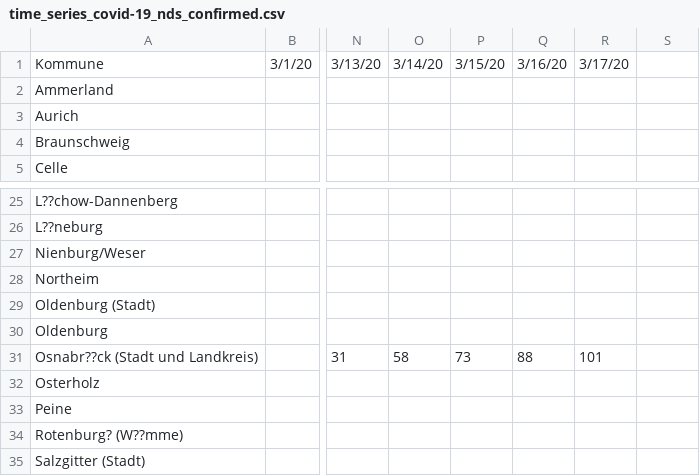
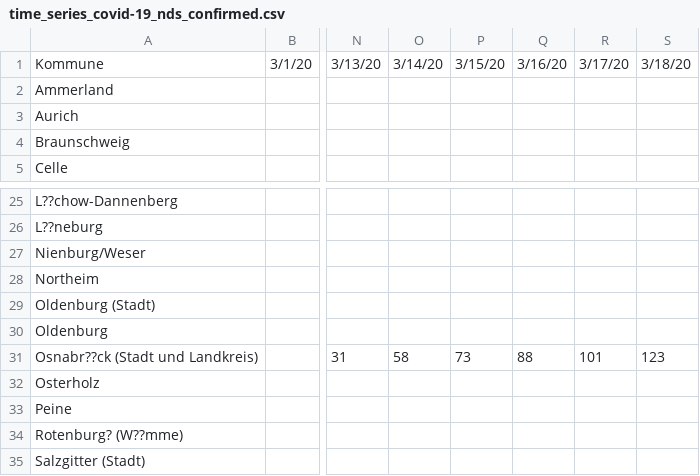
Before and after one commit to codeforosnabrueck/COVID-19-NDS, a CSV file: time_series/time_series_covid-19_nds_confirmed.csv, drawn as a sheet; only a part is shown, gaps mark what is left out; the diff names each change by its address in the sheet, - before the commit and + after, or states it on an @@ line.

Commit message:
todays numbers for osnabruck added

```diff
--- a/time_series/time_series_covid-19_nds_confirmed.csv
+++ b/time_series/time_series_covid-19_nds_confirmed.csv
-S1: (empty)
+S1: 3/18/20
-S31: (empty)
+S31: 123
```
